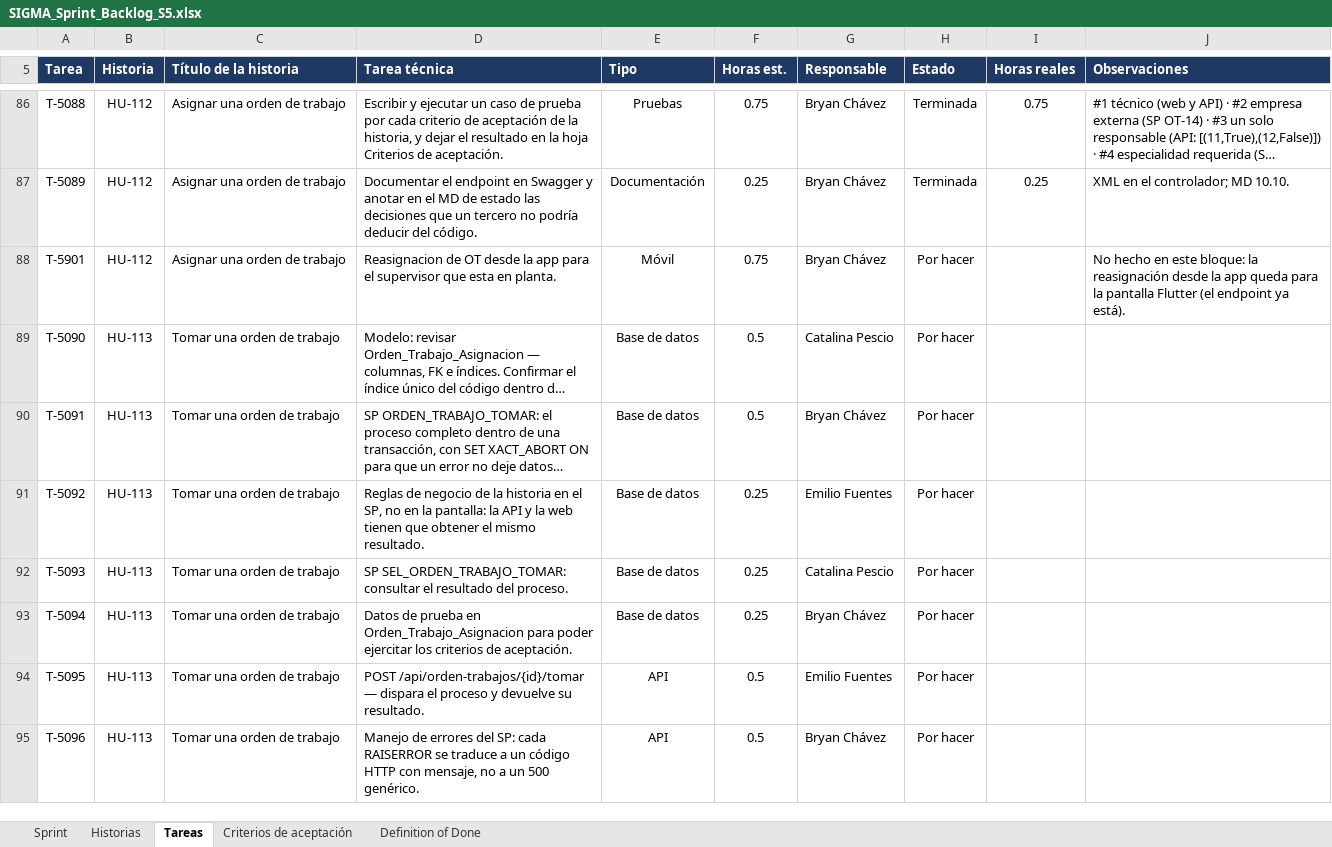
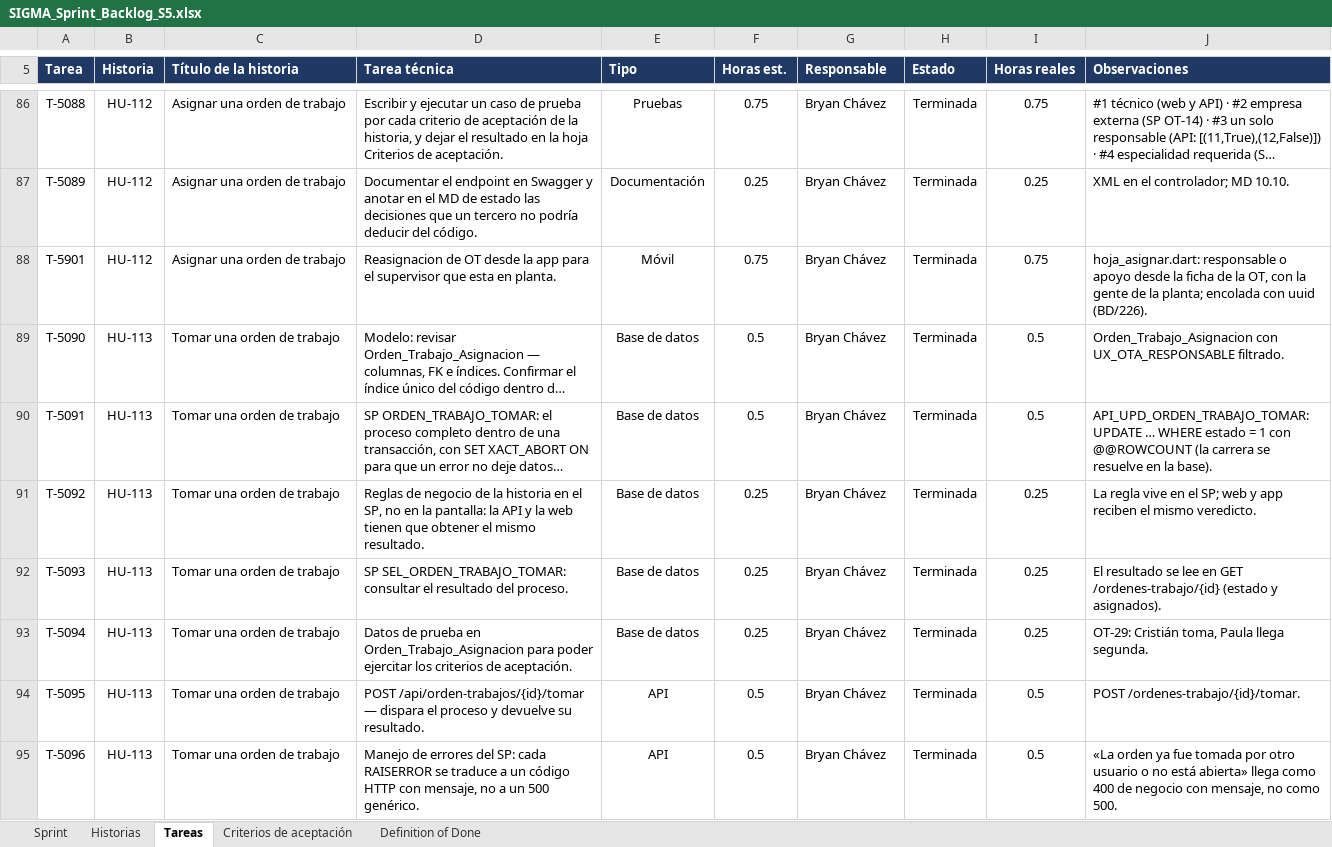
Before and after one commit to CodigoCreativoCL/SIGMA, an Excel workbook: Fase 2/Sprint Backlogs/SIGMA_Sprint_Backlog_S5.xlsx, sheet Tareas, drawn as a sheet; only a part is shown, gaps mark what is left out; long unchanged cells end in …; values as stored, in another font and other column widths than the file's, no borders; conditional formats not drawn; the diff covers the shown part only; the diff names each change by its address in the sheet, - before the commit and + after, or states it on an @@ line.

```diff
--- a/Fase 2/Sprint Backlogs/SIGMA_Sprint_Backlog_S5.xlsx (sheet Tareas)
+++ b/Fase 2/Sprint Backlogs/SIGMA_Sprint_Backlog_S5.xlsx (sheet Tareas)
-H88:H95 (Estado): Por hacer
+H88:H95 (Estado): Terminada
-I88 (Horas reales): (empty)
+I88 (Horas reales): 0.75
-J88 (Observaciones): No hecho en este bloque: la reasignación desde la app queda para la pantalla Flutter (el endpoint ya está).
+J88 (Observaciones): hoja_asignar.dart: responsable o apoyo desde la ficha de la OT, con la gente de la planta; encolada con uuid (BD/226).
-G89 (Responsable): Catalina Pescio
+G89 (Responsable): Bryan Chávez
-I89:I90 (Horas reales): (empty)
+I89:I90 (Horas reales): 0.5
-J89 (Observaciones): (empty)
+J89 (Observaciones): Orden_Trabajo_Asignacion con UX_OTA_RESPONSABLE filtrado.
-J90 (Observaciones): (empty)
+J90 (Observaciones): API_UPD_ORDEN_TRABAJO_TOMAR: UPDATE … WHERE estado = 1 con @@ROWCOUNT (la carrera se resuelve en la base).
-G91 (Responsable): Emilio Fuentes
+G91 (Responsable): Bryan Chávez
-I91:I93 (Horas reales): (empty)
+I91:I93 (Horas reales): 0.25
-J91 (Observaciones): (empty)
+J91 (Observaciones): La regla vive en el SP; web y app reciben el mismo veredicto.
-G92 (Responsable): Catalina Pescio
+G92 (Responsable): Bryan Chávez
-J92 (Observaciones): (empty)
+J92 (Observaciones): El resultado se lee en GET /ordenes-trabajo/{id} (estado y asignados).
-J93 (Observaciones): (empty)
+J93 (Observaciones): OT-29: Cristián toma, Paula llega segunda.
-G94 (Responsable): Emilio Fuentes
+G94 (Responsable): Bryan Chávez
-I94:I95 (Horas reales): (empty)
+I94:I95 (Horas reales): 0.5
-J94 (Observaciones): (empty)
+J94 (Observaciones): POST /ordenes-trabajo/{id}/tomar.
-J95 (Observaciones): (empty)
+J95 (Observaciones): «La orden ya fue tomada por otro usuario o no está abierta» llega como 400 de negocio con mensaje, no como 500.
```
Also changed, not shown: 291 edited cells elsewhere in this sheet, sheet Historias, sheet Criterios de aceptación, 23 other files.
